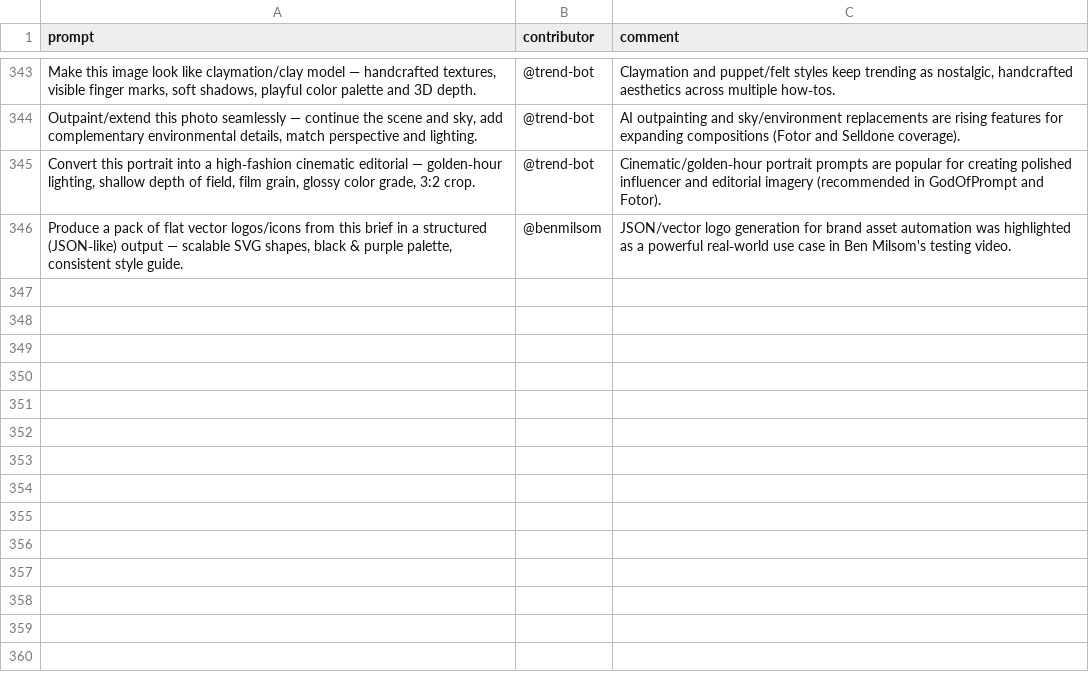
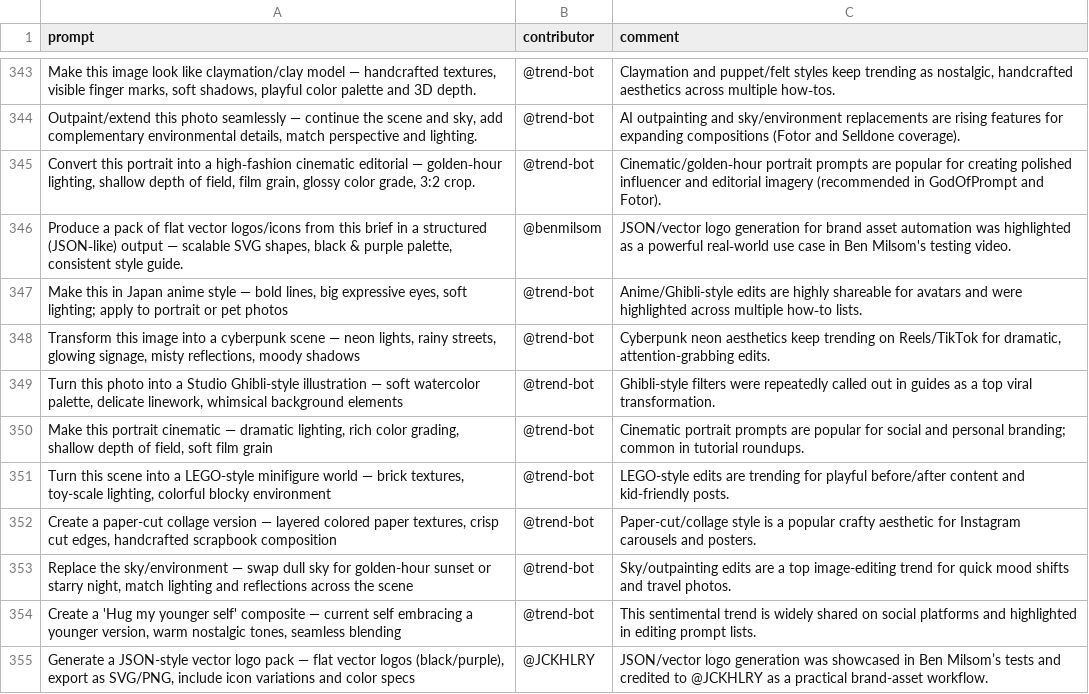
Before and after one commit to stancsz/awesome-trending-ai-prompts, a CSV file: chatgpt-image/prompts.csv, drawn as a sheet; only a part is shown, gaps mark what is left out; the diff names each change by its address in the sheet, - before the commit and + after, or states it on an @@ line.

```diff
--- a/chatgpt-image/prompts.csv
+++ b/chatgpt-image/prompts.csv
+row 347: Make this in Japan anime style — bold lines, big expressive eyes, soft lighting; apply to portrait or pet photos | @trend-bot | Anime/Ghibli-style edits are highly shareable for avatars and were highlighted across multiple how‑to lists.
+row 348: Transform this image into a cyberpunk scene — neon lights, rainy streets, glowing signage, misty reflections, moody shadows | @trend-bot | Cyberpunk neon aesthetics keep trending on Reels/TikTok for dramatic, attention-grabbing edits.
+row 349: Turn this photo into a Studio Ghibli-style illustration — soft watercolor palette, delicate linework, whimsical background elements | @trend-bot | Ghibli-style filters were repeatedly called out in guides as a top viral transformation.
+row 350: Make this portrait cinematic — dramatic lighting, rich color grading, shallow depth of field, soft film grain | @trend-bot | Cinematic portrait prompts are popular for social and personal branding; common in tutorial roundups.
+row 351: Turn this scene into a LEGO-style minifigure world — brick textures, toy-scale lighting, colorful blocky environment | @trend-bot | LEGO-style edits are trending for playful before/after content and kid-friendly posts.
+row 352: Create a paper-cut collage version — layered colored paper textures, crisp cut edges, handcrafted scrapbook composition | @trend-bot | Paper-cut/collage style is a popular crafty aesthetic for Instagram carousels and posters.
+row 353: Replace the sky/environment — swap dull sky for golden-hour sunset or starry night, match lighting and reflections across the scene | @trend-bot | Sky/outpainting edits are a top image-editing trend for quick mood shifts and travel photos.
+row 354: Create a 'Hug my younger self' composite — current self embracing a younger version, warm nostalgic tones, seamless blending | @trend-bot | This sentimental trend is widely shared on social platforms and highlighted in editing prompt lists.
+row 355: Generate a JSON-style vector logo pack — flat vector logos (black/purple), export as SVG/PNG, include icon variations and color specs | @JCKHLRY | JSON/vector logo generation was showcased in Ben Milsom’s tests and credited to @JCKHLRY as a practical brand-asset workflow.
```
Also changed, not shown: chatgpt-text/prompts.csv, claude/prompts.csv, 5 other files.
